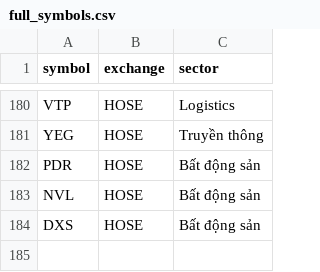
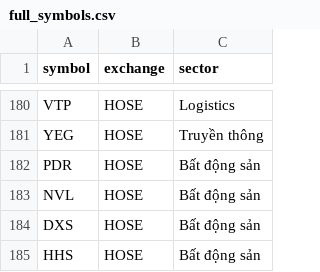
Before and after one commit to ALuong81/Find, a CSV file: data/full_symbols.csv, drawn as a sheet; only a part is shown, gaps mark what is left out; the diff names each change by its address in the sheet, - before the commit and + after, or states it on an @@ line.

Commit message:
Update full_symbols.csv

```diff
--- a/data/full_symbols.csv
+++ b/data/full_symbols.csv
+row 185: HHS | HOSE | Bất động sản
```
